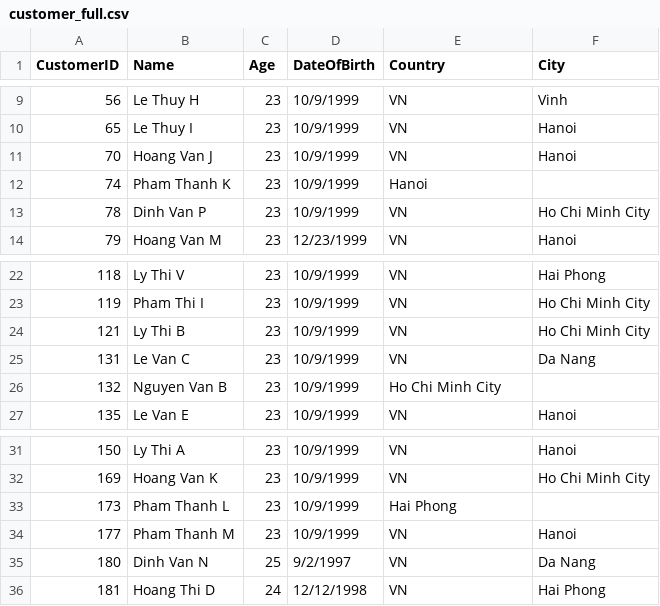
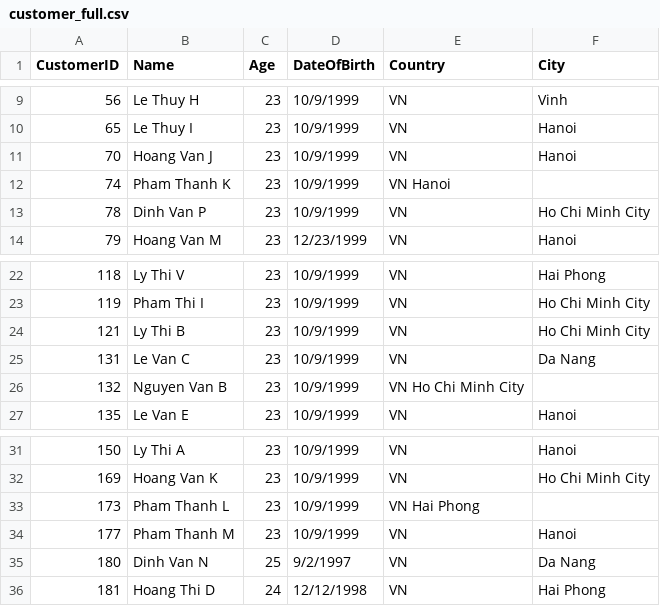
Before and after one commit to tuanphan92/datatute-datasets, a CSV file: data-analytics-booster/customer_full.csv, drawn as a sheet; only a part is shown, gaps mark what is left out.

Commit message:
Update customer_full.csv

```diff
--- a/data-analytics-booster/customer_full.csv
+++ b/data-analytics-booster/customer_full.csv
@@ -11,3 +11,3 @@ CustomerID	Name	Age	DateOfBirth	Country	City
 70	Hoang Van J	23	10/9/1999	VN	Hanoi
-74	Pham Thanh K	23	10/9/1999	Hanoi
+74	Pham Thanh K	23	10/9/1999	VN Hanoi
 78	Dinh Van P	23	10/9/1999	VN	Ho Chi Minh City
@@ -25,3 +25,3 @@ CustomerID	Name	Age	DateOfBirth	Country	City
 131	Le Van C	23	10/9/1999	VN	Da Nang
-132	Nguyen Van B	23	10/9/1999	Ho Chi Minh City
+132	Nguyen Van B	23	10/9/1999	VN Ho Chi Minh City
 135	Le Van E	23	10/9/1999	VN	Hanoi
@@ -32,3 +32,3 @@ CustomerID	Name	Age	DateOfBirth	Country	City
 169	Hoang Van K	23	10/9/1999	VN	Ho Chi Minh City
-173	Pham Thanh L	23	10/9/1999	Hai Phong
+173	Pham Thanh L	23	10/9/1999	VN Hai Phong
 177	Pham Thanh M	23	10/9/1999	VN	Hanoi
```
